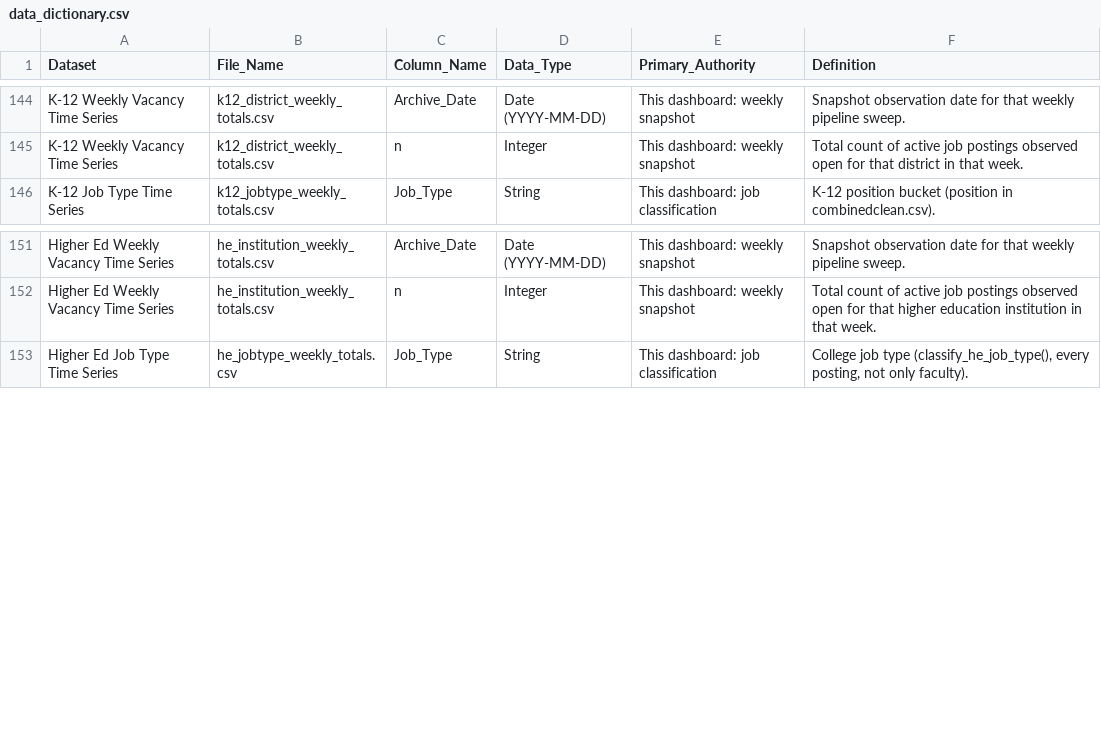
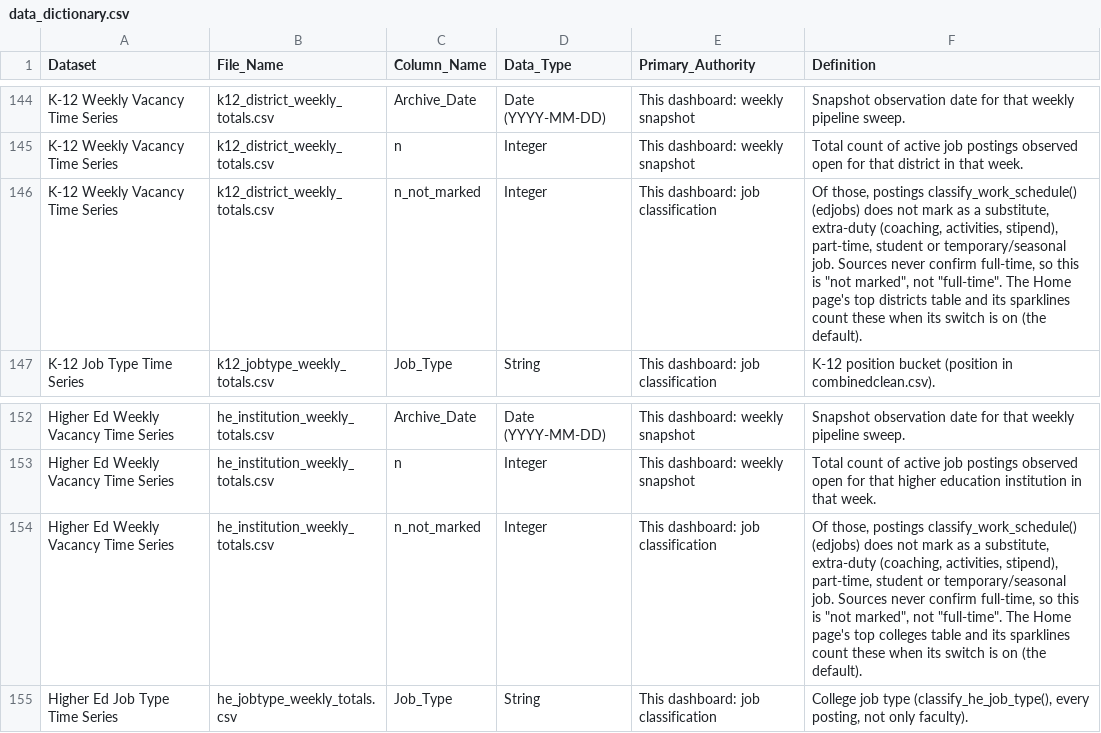
Before and after one commit to bostickmike/Montana-Education-Jobs-Dashboard, a CSV file: Mt_Ed_Jobs/data_dictionary.csv, drawn as a sheet; only a part is shown, gaps mark what is left out; the diff names each change by its address in the sheet, - before the commit and + after, or states it on an @@ line.

```diff
--- a/Mt_Ed_Jobs/data_dictionary.csv
+++ b/Mt_Ed_Jobs/data_dictionary.csv
+row 146: K-12 Weekly Vacancy Time Series | k12_district_weekly_totals.csv | n_not_marked | Integer | This dashboard: job classification | Of those, postings classify_work_schedule() (edjobs) does not mark as a substitute, extra-duty (coaching, activities, stipend), part-time, student or temporary/seasonal job. Sources never confirm full-time, so this is "not marked", not "full-time". The Home page's top districts table and its sparklines count these when its switch is on (the default).
+row 154: Higher Ed Weekly Vacancy Time Series | he_institution_weekly_totals.csv | n_not_marked | Integer | This dashboard: job classification | Of those, postings classify_work_schedule() (edjobs) does not mark as a substitute, extra-duty (coaching, activities, stipend), part-time, student or temporary/seasonal job. Sources never confirm full-time, so this is "not marked", not "full-time". The Home page's top colleges table and its sparklines count these when its switch is on (the default).
```
Also changed, not shown: Mt_Ed_Jobs/he_institution_weekly_totals.csv, 10 other files.
